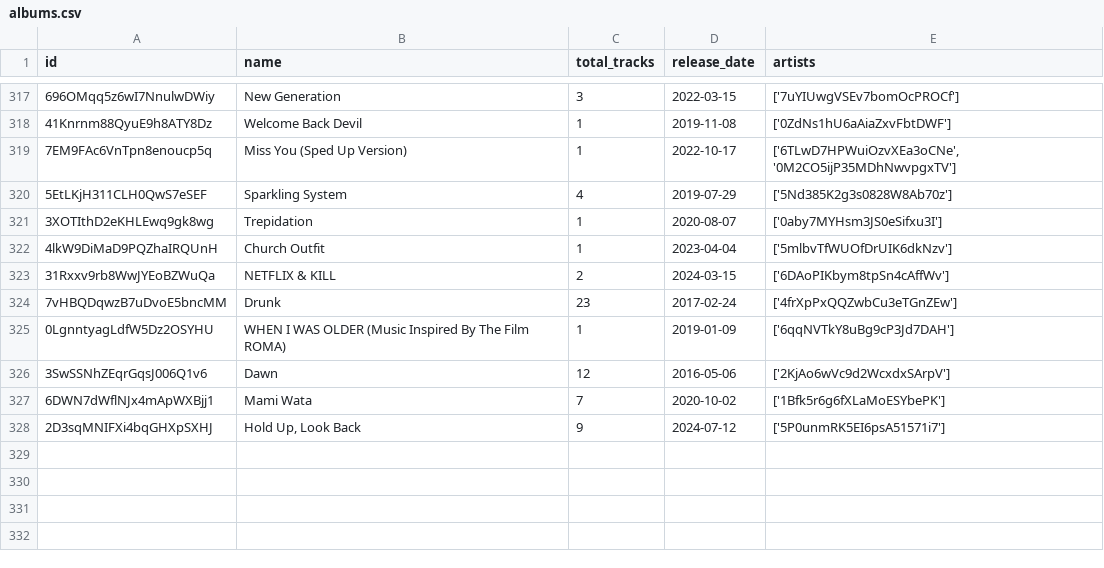
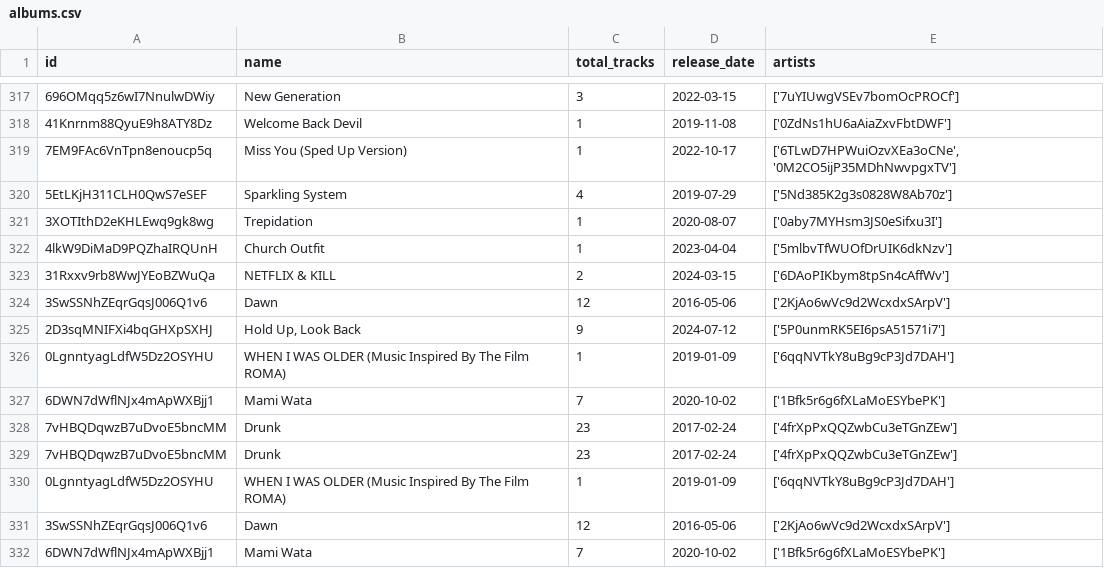
Before and after one commit to iochoa808/SpotifyData, a CSV file: data/albums.csv, drawn as a sheet; only a part is shown, gaps mark what is left out; the shorter side is filled out with more unchanged rows.

```diff
--- a/data/albums.csv
+++ b/data/albums.csv
@@ -323,2 +323,7 @@ id,name,total_tracks,release_date,artists
 31Rxxv9rb8WwJYEoBZWuQa,NETFLIX & KILL,2,2024-03-15,['6DAoPIKbym8tpSn4cAffWv']
+3SwSSNhZEqrGqsJ006Q1v6,Dawn,12,2016-05-06,['2KjAo6wVc9d2WcxdxSArpV']
+2D3sqMNIFXi4bqGHXpSXHJ,"Hold Up, Look Back",9,2024-07-12,['5P0unmRK5EI6psA51571i7']
+0LgnntyagLdfW5Dz2OSYHU,WHEN I WAS OLDER (Music Inspired By The Film ROMA),1,2019-01-09,['6qqNVTkY8uBg9cP3Jd7DAH']
+6DWN7dWflNJx4mApWXBjj1,Mami Wata,7,2020-10-02,['1Bfk5r6g6fXLaMoESYbePK']
+7vHBQDqwzB7uDvoE5bncMM,Drunk,23,2017-02-24,['4frXpPxQQZwbCu3eTGnZEw']
 7vHBQDqwzB7uDvoE5bncMM,Drunk,23,2017-02-24,['4frXpPxQQZwbCu3eTGnZEw']
```
Also changed, not shown: data/artists.csv, data/recently_played.csv, 2 other files.
